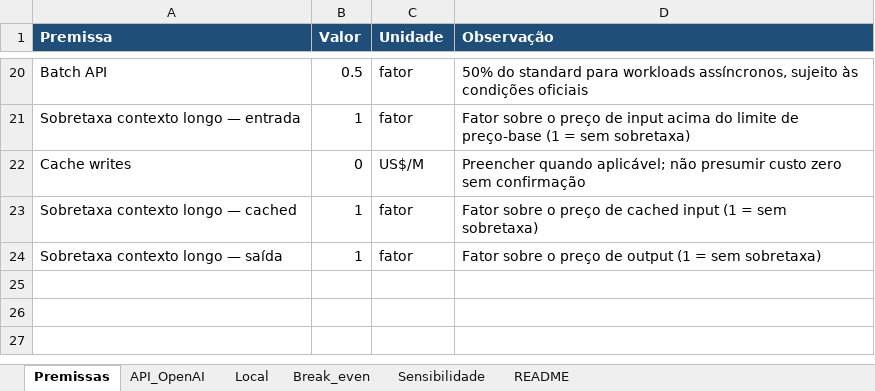
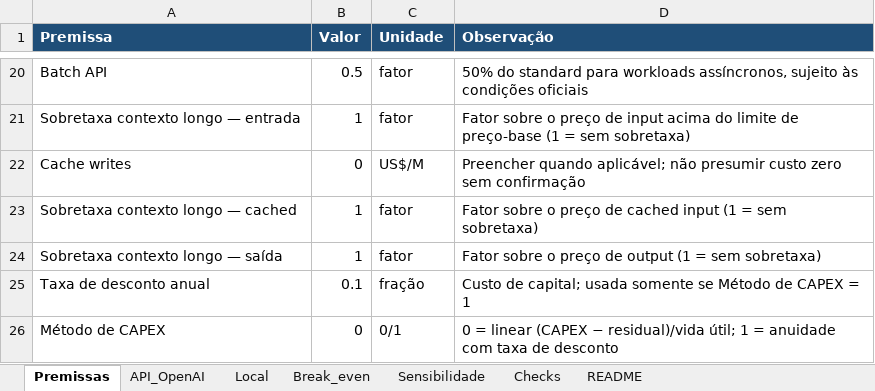
Before and after one commit to leozinhoszg/vault-ia-local, an Excel workbook: 09-Servicos-e-Custos/TCO-local-vs-OpenAI.xlsx, sheet Premissas, drawn as a sheet; only a part is shown, gaps mark what is left out; values as stored, in another font and other column widths than the file's, no borders; table styles not drawn; the diff names each change by its address in the sheet, - before the commit and + after, or states it on an @@ line.

```diff
--- a/09-Servicos-e-Custos/TCO-local-vs-OpenAI.xlsx (sheet Premissas)
+++ b/09-Servicos-e-Custos/TCO-local-vs-OpenAI.xlsx (sheet Premissas)
+sheet tab: Checks
+row 25: Taxa de desconto anual | 0.1 | fração | Custo de capital; usada somente se Método de CAPEX = 1
+row 26: Método de CAPEX | 0 | 0/1 | 0 = linear (CAPEX − residual)/vida útil; 1 = anuidade com taxa de desconto
```
Also changed, not shown: sheet Sensibilidade, sheet Break_even, sheet Local, sheet API_OpenAI, sheet README, charts or pictures, 17 other files.
